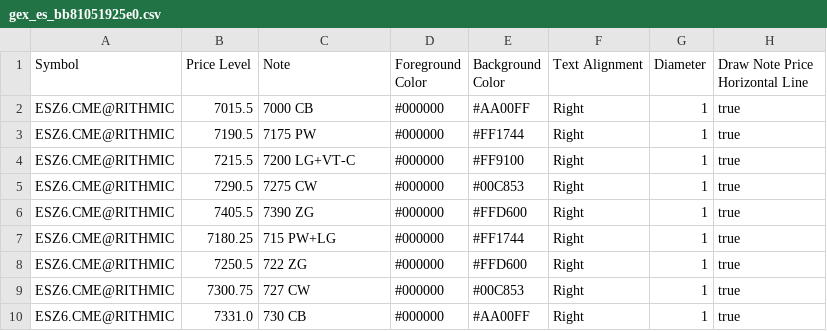
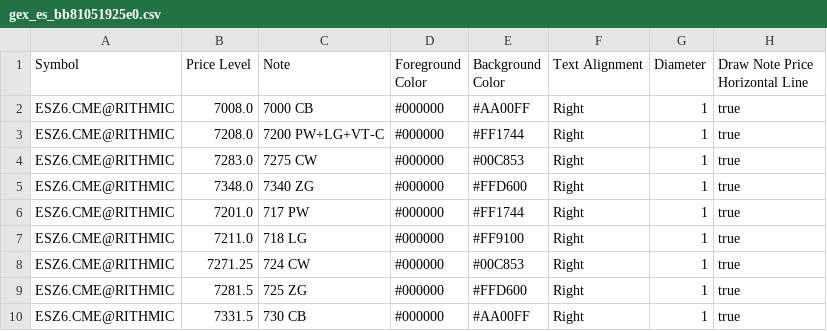
Before and after one commit to trading4life20-code/gex-levels, a CSV file: gex_es_bb81051925e0.csv, drawn as a sheet.

Commit message:
update gex_es_bb81051925e0.csv

```diff
--- a/gex_es_bb81051925e0.csv
+++ b/gex_es_bb81051925e0.csv
@@ -1,10 +1,10 @@
 Symbol,Price Level,Note,Foreground Color,Background Color,Text Alignment,Diameter,Draw Note Price Horizontal Line
-ESZ6.CME@RITHMIC,7015.5,7000 CB,#000000,#AA00FF,Right,1,true
-ESZ6.CME@RITHMIC,7190.5,7175 PW,#000000,#FF1744,Right,1,true
-ESZ6.CME@RITHMIC,7215.5,7200 LG+VT-C,#000000,#FF9100,Right,1,true
-ESZ6.CME@RITHMIC,7290.5,7275 CW,#000000,#00C853,Right,1,true
-ESZ6.CME@RITHMIC,7405.5,7390 ZG,#000000,#FFD600,Right,1,true
-ESZ6.CME@RITHMIC,7180.25,715 PW+LG,#000000,#FF1744,Right,1,true
-ESZ6.CME@RITHMIC,7250.5,722 ZG,#000000,#FFD600,Right,1,true
-ESZ6.CME@RITHMIC,7300.75,727 CW,#000000,#00C853,Right,1,true
-ESZ6.CME@RITHMIC,7331.0,730 CB,#000000,#AA00FF,Right,1,true
+ESZ6.CME@RITHMIC,7008.0,7000 CB,#000000,#AA00FF,Right,1,true
+ESZ6.CME@RITHMIC,7208.0,7200 PW+LG+VT-C,#000000,#FF1744,Right,1,true
+ESZ6.CME@RITHMIC,7283.0,7275 CW,#000000,#00C853,Right,1,true
+ESZ6.CME@RITHMIC,7348.0,7340 ZG,#000000,#FFD600,Right,1,true
+ESZ6.CME@RITHMIC,7201.0,717 PW,#000000,#FF1744,Right,1,true
+ESZ6.CME@RITHMIC,7211.0,718 LG,#000000,#FF9100,Right,1,true
+ESZ6.CME@RITHMIC,7271.25,724 CW,#000000,#00C853,Right,1,true
+ESZ6.CME@RITHMIC,7281.5,725 ZG,#000000,#FFD600,Right,1,true
+ESZ6.CME@RITHMIC,7331.5,730 CB,#000000,#AA00FF,Right,1,true
```
